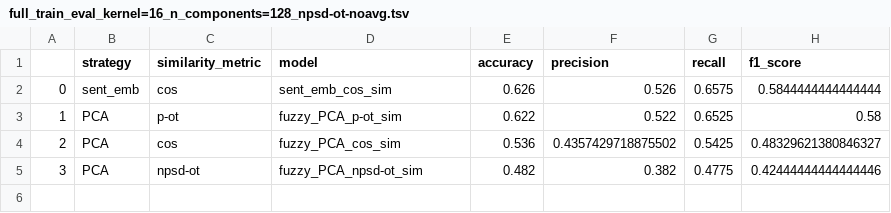
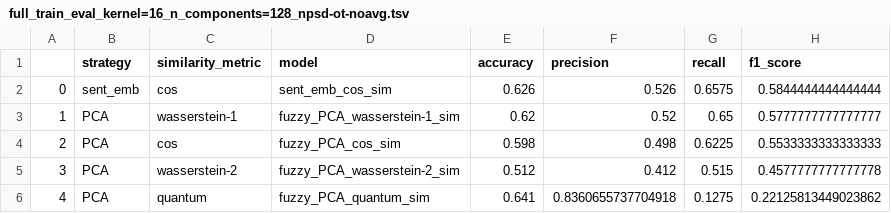
Before and after one commit to IsaacFigNewton/DisCoFuzz, a TSV file: full_train_eval_kernel=16_n_components=128_npsd-ot-noavg.tsv, drawn as a sheet.

Commit message:
added quantum PDF similarity metric
treating difference in CDFs as wave function

```diff
--- a/full_train_eval_kernel=16_n_components=128_npsd-ot-noavg.tsv
+++ b/full_train_eval_kernel=16_n_components=128_npsd-ot-noavg.tsv
@@ -2,4 +2,5 @@
 0	sent_emb	cos	sent_emb_cos_sim	0.626	0.526	0.6575	0.5844444444444444
-1	PCA	p-ot	fuzzy_PCA_p-ot_sim	0.622	0.522	0.6525	0.58
-2	PCA	cos	fuzzy_PCA_cos_sim	0.536	0.4357429718875502	0.5425	0.48329621380846327
-3	PCA	npsd-ot	fuzzy_PCA_npsd-ot_sim	0.482	0.382	0.4775	0.42444444444444446
+1	PCA	wasserstein-1	fuzzy_PCA_wasserstein-1_sim	0.62	0.52	0.65	0.5777777777777777
+2	PCA	cos	fuzzy_PCA_cos_sim	0.598	0.498	0.6225	0.5533333333333333
+3	PCA	wasserstein-2	fuzzy_PCA_wasserstein-2_sim	0.512	0.412	0.515	0.4577777777777778
+4	PCA	quantum	fuzzy_PCA_quantum_sim	0.641	0.8360655737704918	0.1275	0.22125813449023862
```
Also changed, not shown: 6 other files.
